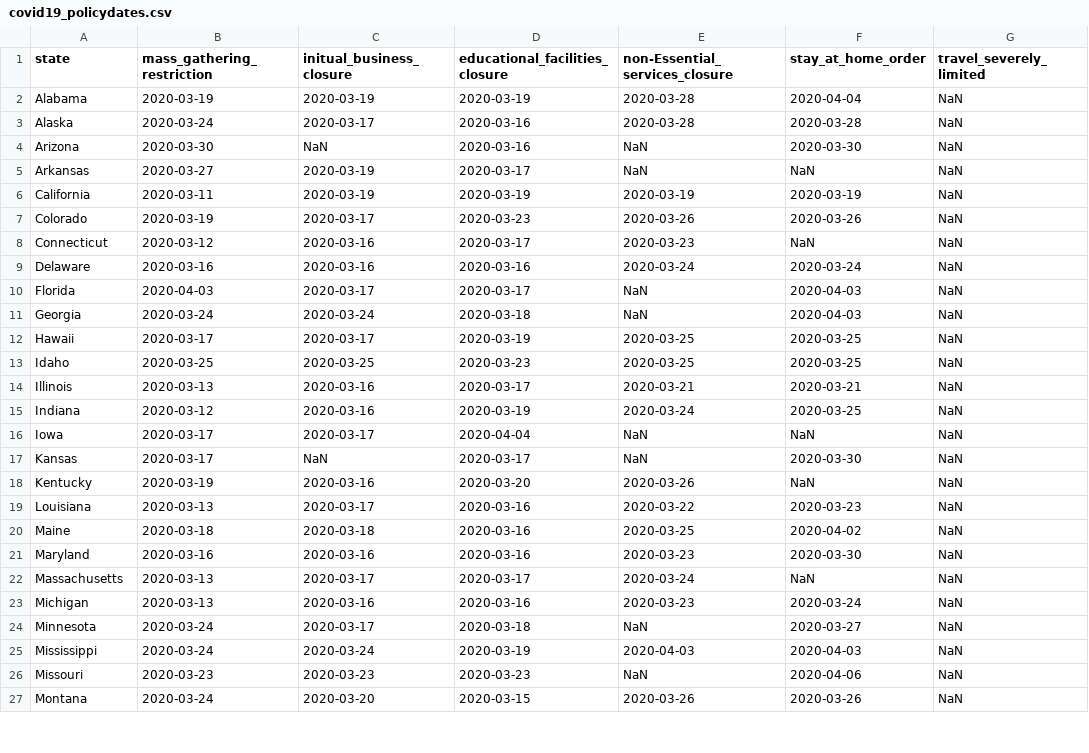
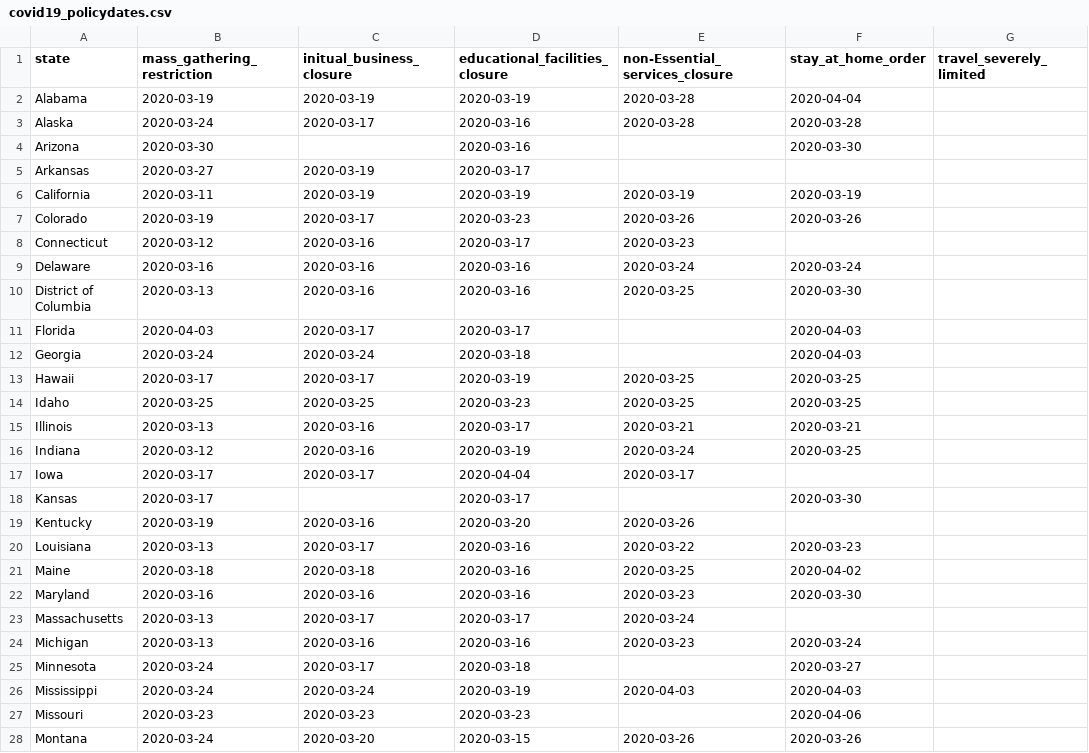
Before and after one commit to chunwong7/ETL-Project, a CSV file: web_scraping/covid19_policydates.csv, drawn as a sheet; only a part is shown; the diff covers the shown part only.

```diff
--- a/web_scraping/covid19_policydates.csv
+++ b/web_scraping/covid19_policydates.csv
@@ -1,27 +1,28 @@
 state,mass_gathering_restriction,initual_business_closure,educational_facilities_closure,non-Essential_services_closure,stay_at_home_order,travel_severely_limited
-Alabama,2020-03-19,2020-03-19,2020-03-19,2020-03-28,2020-04-04,NaN
-Alaska,2020-03-24,2020-03-17,2020-03-16,2020-03-28,2020-03-28,NaN
-Arizona,2020-03-30,NaN,2020-03-16,NaN,2020-03-30,NaN
-Arkansas,2020-03-27,2020-03-19,2020-03-17,NaN,NaN,NaN
-California,2020-03-11,2020-03-19,2020-03-19,2020-03-19,2020-03-19,NaN
-Colorado,2020-03-19,2020-03-17,2020-03-23,2020-03-26,2020-03-26,NaN
-Connecticut,2020-03-12,2020-03-16,2020-03-17,2020-03-23,NaN,NaN
-Delaware,2020-03-16,2020-03-16,2020-03-16,2020-03-24,2020-03-24,NaN
-Florida,2020-04-03,2020-03-17,2020-03-17,NaN,2020-04-03,NaN
-Georgia,2020-03-24,2020-03-24,2020-03-18,NaN,2020-04-03,NaN
-Hawaii,2020-03-17,2020-03-17,2020-03-19,2020-03-25,2020-03-25,NaN
-Idaho,2020-03-25,2020-03-25,2020-03-23,2020-03-25,2020-03-25,NaN
-Illinois,2020-03-13,2020-03-16,2020-03-17,2020-03-21,2020-03-21,NaN
-Indiana,2020-03-12,2020-03-16,2020-03-19,2020-03-24,2020-03-25,NaN
-Iowa,2020-03-17,2020-03-17,2020-04-04,NaN,NaN,NaN
-Kansas,2020-03-17,NaN,2020-03-17,NaN,2020-03-30,NaN
-Kentucky,2020-03-19,2020-03-16,2020-03-20,2020-03-26,NaN,NaN
-Louisiana,2020-03-13,2020-03-17,2020-03-16,2020-03-22,2020-03-23,NaN
-Maine,2020-03-18,2020-03-18,2020-03-16,2020-03-25,2020-04-02,NaN
-Maryland,2020-03-16,2020-03-16,2020-03-16,2020-03-23,2020-03-30,NaN
-Massachusetts,2020-03-13,2020-03-17,2020-03-17,2020-03-24,NaN,NaN
-Michigan,2020-03-13,2020-03-16,2020-03-16,2020-03-23,2020-03-24,NaN
-Minnesota,2020-03-24,2020-03-17,2020-03-18,NaN,2020-03-27,NaN
-Mississippi,2020-03-24,2020-03-24,2020-03-19,2020-04-03,2020-04-03,NaN
-Missouri,2020-03-23,2020-03-23,2020-03-23,NaN,2020-04-06,NaN
-Montana,2020-03-24,2020-03-20,2020-03-15,2020-03-26,2020-03-26,NaN
+Alabama,2020-03-19,2020-03-19,2020-03-19,2020-03-28,2020-04-04,
+Alaska,2020-03-24,2020-03-17,2020-03-16,2020-03-28,2020-03-28,
+Arizona,2020-03-30,,2020-03-16,,2020-03-30,
+Arkansas,2020-03-27,2020-03-19,2020-03-17,,,
+California,2020-03-11,2020-03-19,2020-03-19,2020-03-19,2020-03-19,
+Colorado,2020-03-19,2020-03-17,2020-03-23,2020-03-26,2020-03-26,
+Connecticut,2020-03-12,2020-03-16,2020-03-17,2020-03-23,,
+Delaware,2020-03-16,2020-03-16,2020-03-16,2020-03-24,2020-03-24,
+District of Columbia,2020-03-13,2020-03-16,2020-03-16,2020-03-25,2020-03-30,
+Florida,2020-04-03,2020-03-17,2020-03-17,,2020-04-03,
+Georgia,2020-03-24,2020-03-24,2020-03-18,,2020-04-03,
+Hawaii,2020-03-17,2020-03-17,2020-03-19,2020-03-25,2020-03-25,
+Idaho,2020-03-25,2020-03-25,2020-03-23,2020-03-25,2020-03-25,
+Illinois,2020-03-13,2020-03-16,2020-03-17,2020-03-21,2020-03-21,
+Indiana,2020-03-12,2020-03-16,2020-03-19,2020-03-24,2020-03-25,
+Iowa,2020-03-17,2020-03-17,2020-04-04,2020-03-17,,
+Kansas,2020-03-17,,2020-03-17,,2020-03-30,
+Kentucky,2020-03-19,2020-03-16,2020-03-20,2020-03-26,,
+Louisiana,2020-03-13,2020-03-17,2020-03-16,2020-03-22,2020-03-23,
+Maine,2020-03-18,2020-03-18,2020-03-16,2020-03-25,2020-04-02,
+Maryland,2020-03-16,2020-03-16,2020-03-16,2020-03-23,2020-03-30,
+Massachusetts,2020-03-13,2020-03-17,2020-03-17,2020-03-24,,
+Michigan,2020-03-13,2020-03-16,2020-03-16,2020-03-23,2020-03-24,
+Minnesota,2020-03-24,2020-03-17,2020-03-18,,2020-03-27,
+Mississippi,2020-03-24,2020-03-24,2020-03-19,2020-04-03,2020-04-03,
+Missouri,2020-03-23,2020-03-23,2020-03-23,,2020-04-06,
+Montana,2020-03-24,2020-03-20,2020-03-15,2020-03-26,2020-03-26,
```
Also changed, not shown: 42 edited cells elsewhere in this file, web_scraping/hospital_resources.csv, 1 other file.
